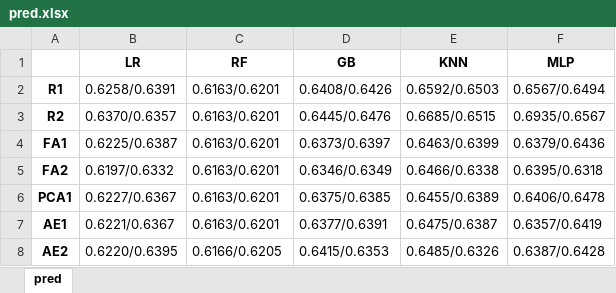
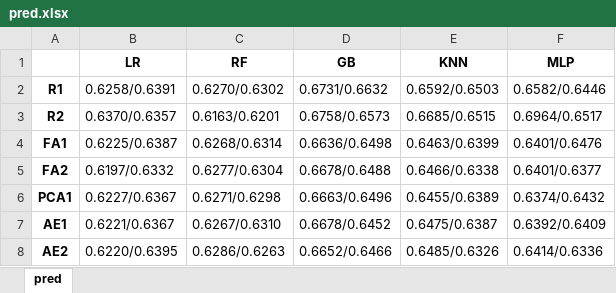
Before and after one commit to lihanwen1017769643/stat4799, an Excel workbook: table/pred.xlsx, sheet pred, drawn as a sheet; values as stored, in another font and other column widths than the file's, no borders; the diff names each change by its address in the sheet, - before the commit and + after, or states it on an @@ line.

Commit message:
update pred

```diff
--- a/table/pred.xlsx (sheet pred)
+++ b/table/pred.xlsx (sheet pred)
-C2 (RF): 0.6163/0.6201
+C2 (RF): 0.6270/0.6302
-D2 (GB): 0.6408/0.6426
+D2 (GB): 0.6731/0.6632
-F2 (MLP): 0.6567/0.6494
+F2 (MLP): 0.6582/0.6446
-D3 (GB): 0.6445/0.6476
+D3 (GB): 0.6758/0.6573
-F3 (MLP): 0.6935/0.6567
+F3 (MLP): 0.6964/0.6517
-C4 (RF): 0.6163/0.6201
+C4 (RF): 0.6268/0.6314
-D4 (GB): 0.6373/0.6397
+D4 (GB): 0.6636/0.6498
-F4 (MLP): 0.6379/0.6436
+F4 (MLP): 0.6401/0.6476
-C5 (RF): 0.6163/0.6201
+C5 (RF): 0.6277/0.6304
-D5 (GB): 0.6346/0.6349
+D5 (GB): 0.6678/0.6488
-F5 (MLP): 0.6395/0.6318
+F5 (MLP): 0.6401/0.6377
-C6 (RF): 0.6163/0.6201
+C6 (RF): 0.6271/0.6298
-D6 (GB): 0.6375/0.6385
+D6 (GB): 0.6663/0.6496
-F6 (MLP): 0.6406/0.6478
+F6 (MLP): 0.6374/0.6432
-C7 (RF): 0.6163/0.6201
+C7 (RF): 0.6267/0.6310
-D7 (GB): 0.6377/0.6391
+D7 (GB): 0.6678/0.6452
-F7 (MLP): 0.6357/0.6419
+F7 (MLP): 0.6392/0.6409
-C8 (RF): 0.6166/0.6205
+C8 (RF): 0.6286/0.6263
-D8 (GB): 0.6415/0.6353
+D8 (GB): 0.6652/0.6466
-F8 (MLP): 0.6387/0.6428
+F8 (MLP): 0.6414/0.6336
```
Also changed, not shown: 22 other files.
